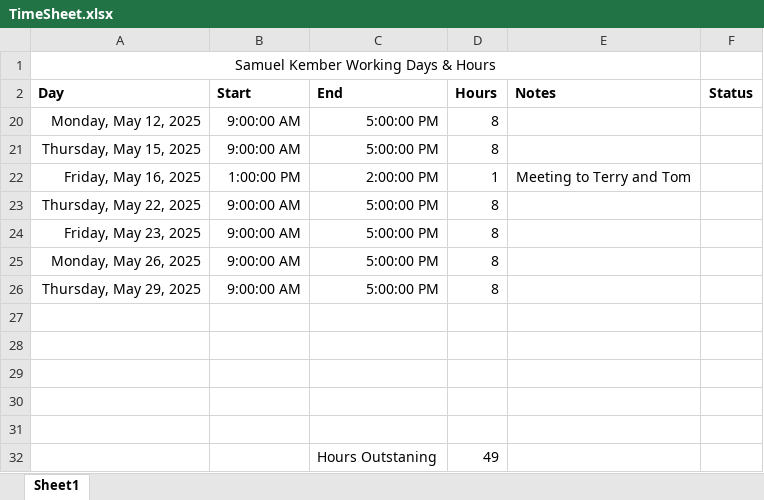
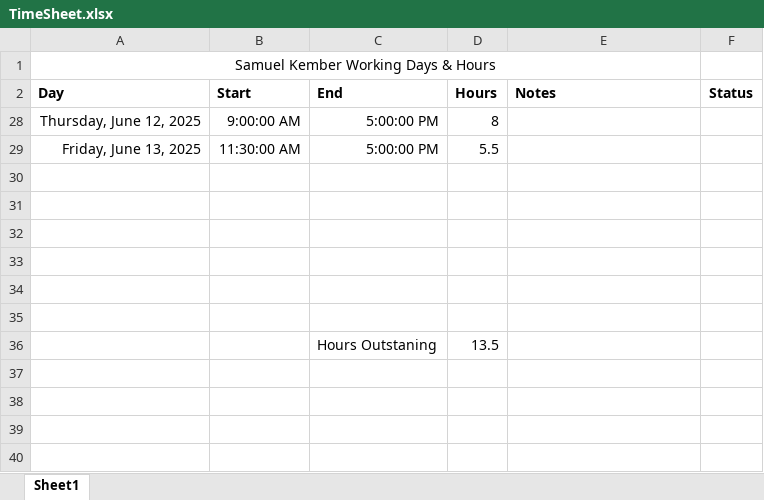
Before and after one commit to Samkember/SK_Investair, an Excel workbook: Z Payment Stuff/TimeSheet.xlsx, sheet Sheet1, drawn as a sheet; values as stored, in another font and other column widths than the file's, no borders; removed rows and columns are numbered as before the commit, all else as after; the diff names each change by its address in the sheet, - before the commit and + after, or states it on an @@ line.

```diff
--- a/Z Payment Stuff/TimeSheet.xlsx (sheet Sheet1)
+++ b/Z Payment Stuff/TimeSheet.xlsx (sheet Sheet1)
-row 20: Monday, May 12, 2025 | 9:00:00 AM | 5:00:00 PM | 8
-A28 (Day): Thursday, May 15, 2025
+A28 (Day): Thursday, June 12, 2025
-row 22: Friday, May 16, 2025 | 1:00:00 PM | 2:00:00 PM | 1 | Meeting to Terry and Tom
-row 23: Thursday, May 22, 2025 | 9:00:00 AM | 5:00:00 PM | 8
-row 24: Friday, May 23, 2025 | 9:00:00 AM | 5:00:00 PM | 8
-row 25: Monday, May 26, 2025 | 9:00:00 AM | 5:00:00 PM | 8
-row 26: Thursday, May 29, 2025 | 9:00:00 AM | 5:00:00 PM | 8
+row 29: Friday, June 13, 2025 | 11:30:00 AM | 5:00:00 PM | 5.5
-row 35:  |  | Hours Outstaning | 49
+row 35: (empty)
+row 36:  |  | Hours Outstaning | 13.5
```
Also changed, not shown: hidden cells, 3 other files.
